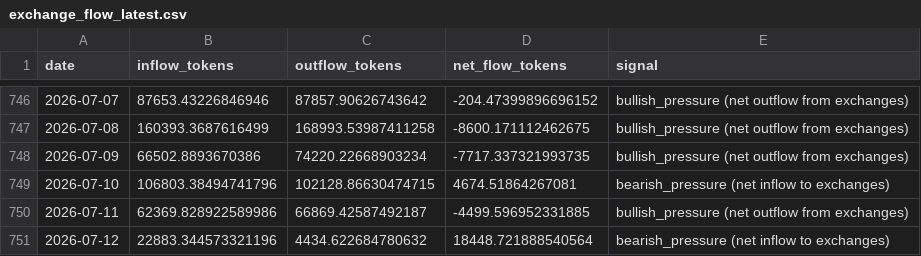
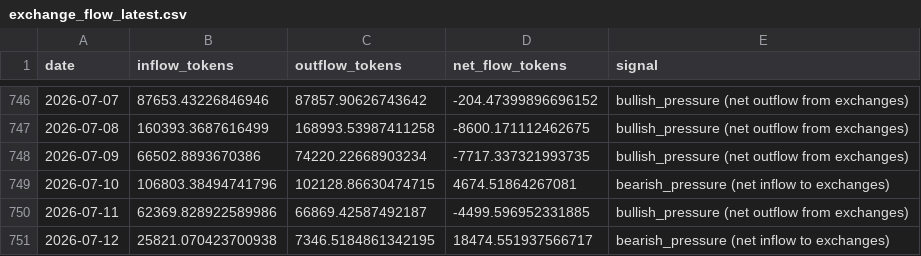
Before and after one commit to rajeevsinghb/chainrnd, a CSV file: output/ethereum_0xfeac2eae96899709a43e252b6b92971d32f9c0f9/exchange_flow_latest.csv, drawn as a sheet; only a part is shown, gaps mark what is left out.

```diff
--- a/output/ethereum_0xfeac2eae96899709a43e252b6b92971d32f9c0f9/exchange_flow_latest.csv
+++ b/output/ethereum_0xfeac2eae96899709a43e252b6b92971d32f9c0f9/exchange_flow_latest.csv
@@ -750,2 +750,2 @@ date,inflow_tokens,outflow_tokens,net_flow_tokens,signal
 2026-07-11,62369.828922589986,66869.42587492187,-4499.596952331885,bullish_pressure (net outflow from exchanges)
-2026-07-12,22883.344573321196,4434.622684780632,18448.721888540564,bearish_pressure (net inflow to exchanges)
+2026-07-12,25821.070423700938,7346.5184861342195,18474.551937566717,bearish_pressure (net inflow to exchanges)
```
Also changed, not shown: output/ethereum_0xfeac2eae96899709a43e252b6b92971d32f9c0f9/whale_smart_money_latest.csv, 10 other files.
